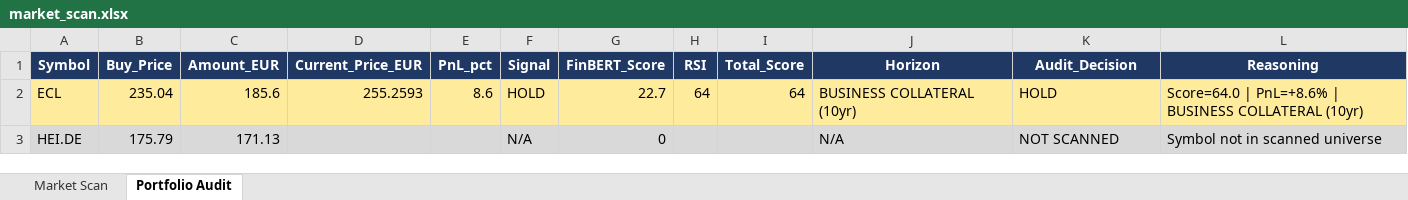
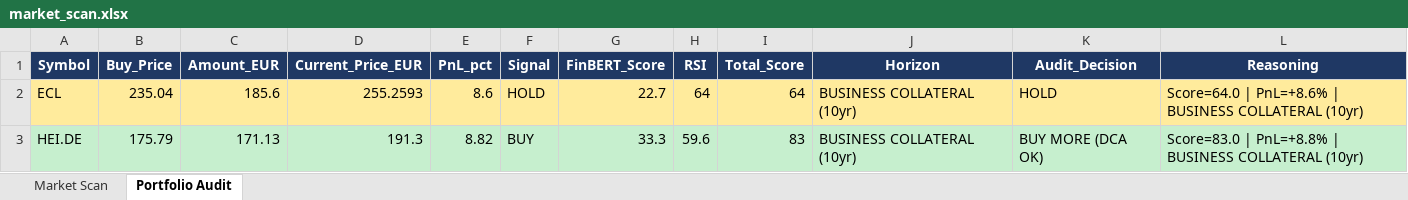
Before and after one commit to akmal523/quant, an Excel workbook: outputs/market_scan.xlsx, sheet Portfolio Audit, drawn as a sheet; values as stored, in another font and other column widths than the file's, no borders; the diff names each change by its address in the sheet, - before the commit and + after, or states it on an @@ line.

```diff
--- a/outputs/market_scan.xlsx (sheet Portfolio Audit)
+++ b/outputs/market_scan.xlsx (sheet Portfolio Audit)
-D3 (Current_Price_EUR): (empty)
+D3 (Current_Price_EUR): 191.3
-E3 (PnL_pct): (empty)
+E3 (PnL_pct): 8.82
-F3 (Signal): N/A
+F3 (Signal): BUY
-G3 (FinBERT_Score): 0
+G3 (FinBERT_Score): 33.3
-H3 (RSI): (empty)
+H3 (RSI): 59.6
-I3 (Total_Score): (empty)
+I3 (Total_Score): 83
-J3 (Horizon): N/A
+J3 (Horizon): BUSINESS COLLATERAL (10yr)
-K3 (Audit_Decision): NOT SCANNED
+K3 (Audit_Decision): BUY MORE (DCA OK)
-L3 (Reasoning): Symbol not in scanned universe
+L3 (Reasoning): Score=83.0 | PnL=+8.8% | BUSINESS COLLATERAL (10yr)
```
Also changed, not shown: sheet Market Scan, 3 other files.
